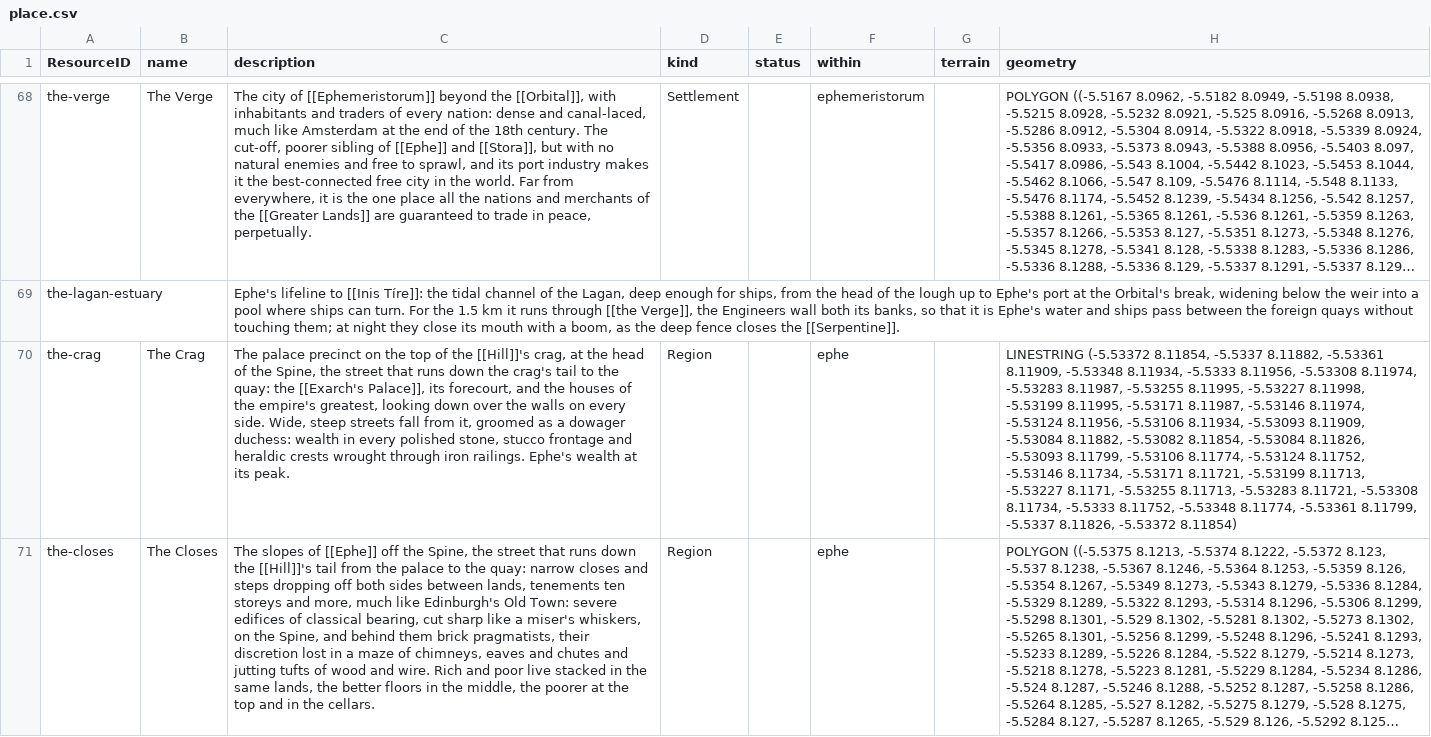
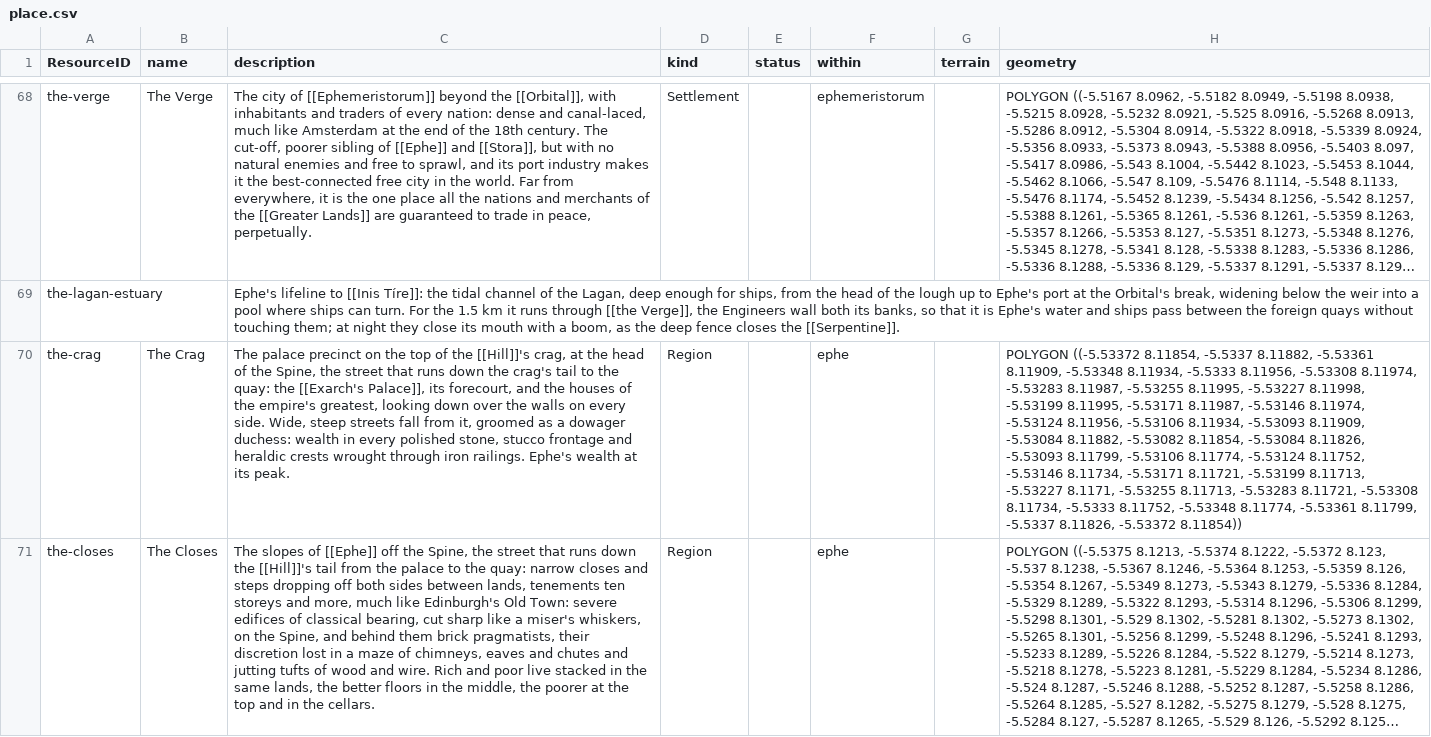
Before and after one commit to philtweir/cairn-world, a CSV file: layers/antenexus/data/place.csv, drawn as a sheet; only a part is shown, gaps mark what is left out; long unchanged cells end in …; the diff covers the shown part only; the diff names each change by its address in the sheet, - before the commit and + after, or states it on an @@ line.

```diff
--- a/layers/antenexus/data/place.csv
+++ b/layers/antenexus/data/place.csv
-H70 (geometry): LINESTRING (-5.53372 8.11854, -5.5337 8.11882, -5.53361 8.11909, -5.53348 8.11934, -5.5333 8.11956, -5.53308 8.11974, -5.53283 8.11987, -5.53255 8.11995, -5.53227 8.11998, -5.53199 8.11995, -5.53171 8.11987, -5.53146 8.11974, -5.53124 8.11956, -5.53106 8.11934, -5.53093 8.11909, -5.53084 8.11882, -5.53082 8.11854, -5.53084 8.11826, -5.53093 8.11799, -5.53106 8.11774, -5.53124 8.11752, -5.53146 8.11734, -5.53171 8.11721, -5.53199 8.11713, -5.53227 8.1171, -5.53255 8.11713, -5.53283 8.11721, -5.53308 8.11734, -5.5333 8.11752, -5.53348 8.11774, -5.53361 8.11799, -5.5337 8.11826, -5.53372 8.11854)
+H70 (geometry): POLYGON ((-5.53372 8.11854, -5.5337 8.11882, -5.53361 8.11909, -5.53348 8.11934, -5.5333 8.11956, -5.53308 8.11974, -5.53283 8.11987, -5.53255 8.11995, -5.53227 8.11998, -5.53199 8.11995, -5.53171 8.11987, -5.53146 8.11974, -5.53124 8.11956, -5.53106 8.11934, -5.53093 8.11909, -5.53084 8.11882, -5.53082 8.11854, -5.53084 8.11826, -5.53093 8.11799, -5.53106 8.11774, -5.53124 8.11752, -5.53146 8.11734, -5.53171 8.11721, -5.53199 8.11713, -5.53227 8.1171, -5.53255 8.11713, -5.53283 8.11721, -5.53308 8.11734, -5.5333 8.11752, -5.53348 8.11774, -5.53361 8.11799, -5.5337 8.11826, -5.53372 8.11854))
```
Also changed, not shown: 2 edited cells elsewhere in this file, 7 other files.
